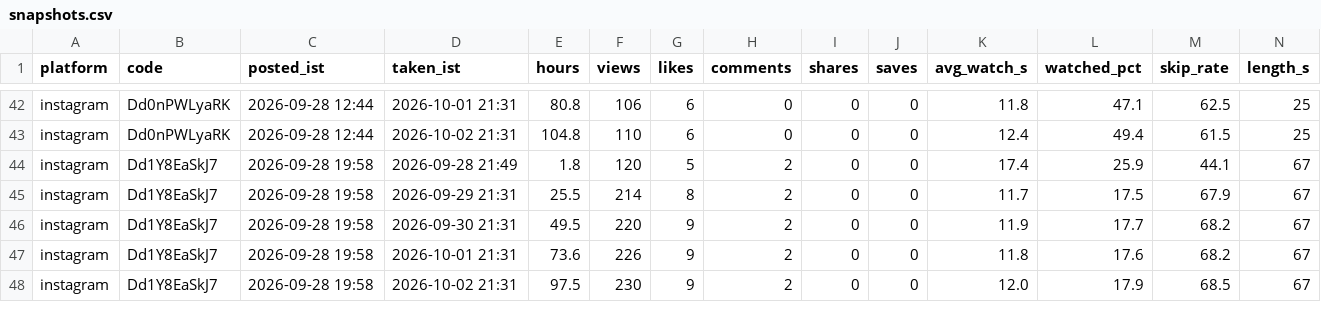
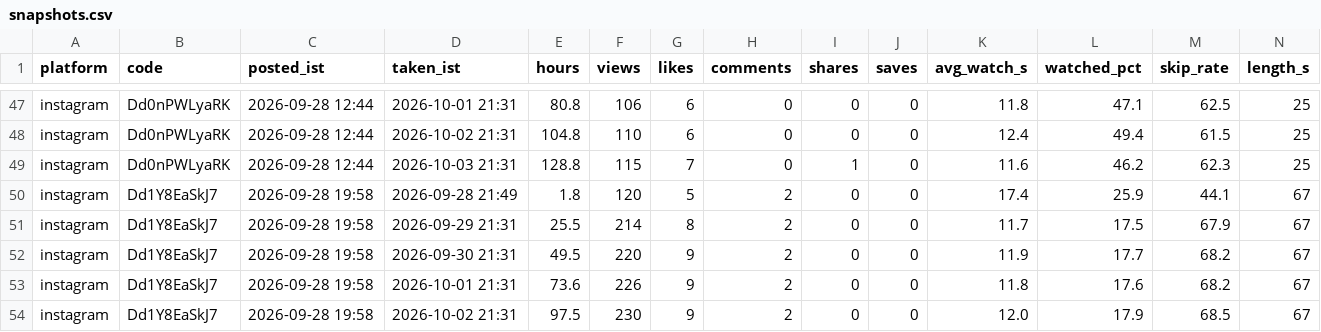
Before and after one commit to takingbreath/doordhan-factory, a CSV file: registry/snapshots.csv, drawn as a sheet; only a part is shown, gaps mark what is left out; rows hold the shown columns only; the diff covers the shown part only; the diff names each change by its address in the sheet, - before the commit and + after, or states it on an @@ line.

```diff
--- a/registry/snapshots.csv
+++ b/registry/snapshots.csv
+row 49: instagram | Dd0nPWLyaRK | 2026-09-28 12:44 | 2026-10-03 21:31 | 128.8 | 115 | 7 | 0 | 1 | 0 | 11.6 | 46.2 | 62.3 | 25
```
Also changed, not shown: 7 added rows and 8 edited cells elsewhere in this file, registry/account.csv, registry/reels.csv, 2 other files.
